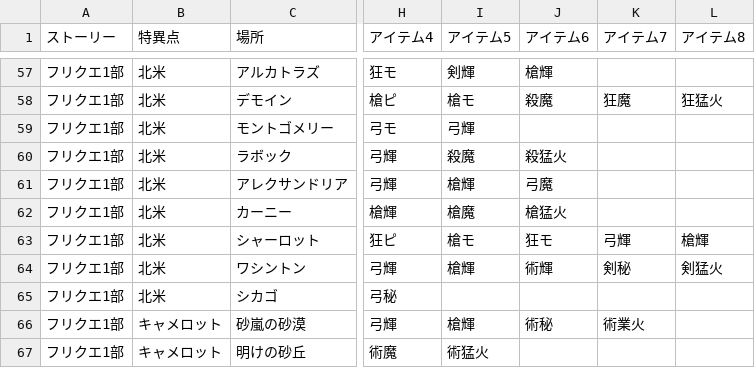
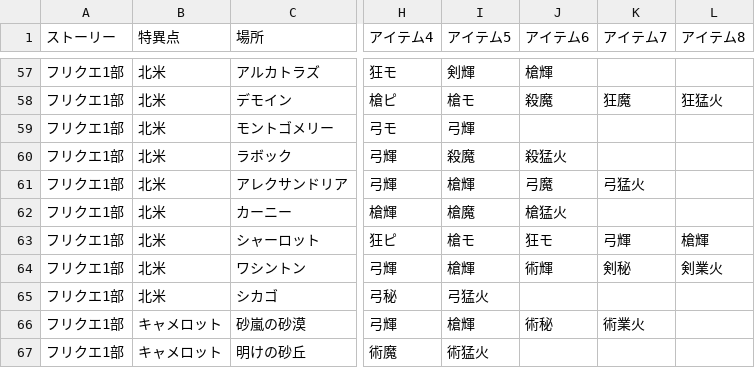
Before and after one commit to fgosc/syutagcnt, a CSV file: freequest.csv, drawn as a sheet; only a part is shown, gaps mark what is left out; the diff names each change by its address in the sheet, - before the commit and + after, or states it on an @@ line.

Commit message:
fix quest drop

```diff
--- a/freequest.csv
+++ b/freequest.csv
-K61 (アイテム7): (empty)
+K61 (アイテム7): 弓猛火
-L64 (アイテム8): 剣猛火
+L64 (アイテム8): 剣業火
-I65 (アイテム5): (empty)
+I65 (アイテム5): 弓猛火
```
